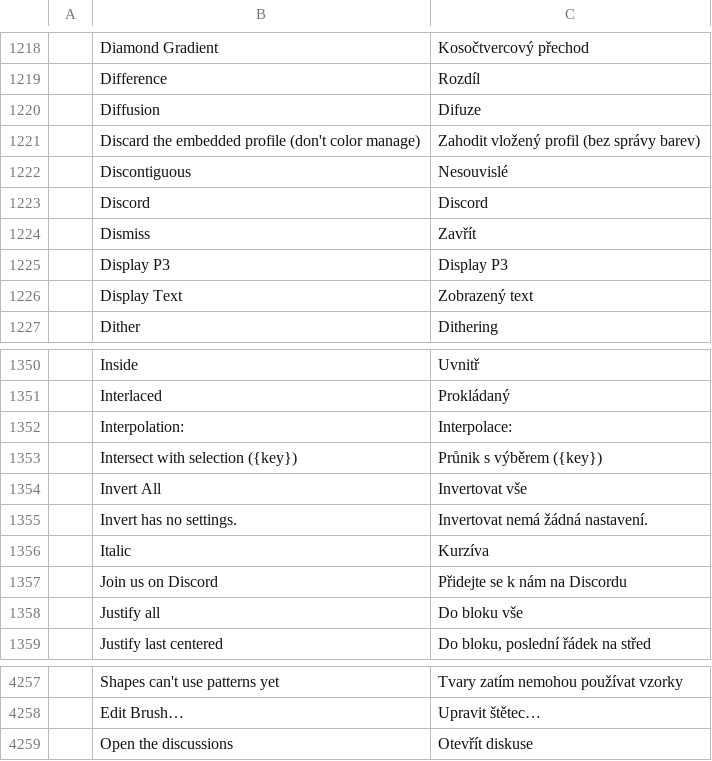
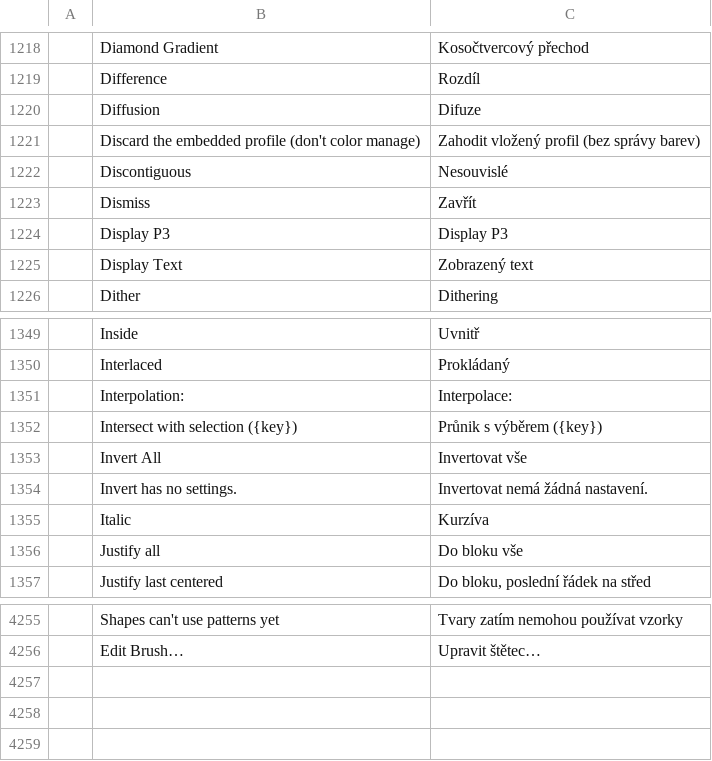
Before and after one commit to Anon5T4R/Local-Paint, a TSV file: crates/ui-egui/src/i18n/cs.tsv, drawn as a sheet; only a part is shown, gaps mark what is left out; the diff names each change by its address in the sheet, - before the commit and + after, or states it on an @@ line.

```diff
--- a/crates/ui-egui/src/i18n/cs.tsv
+++ b/crates/ui-egui/src/i18n/cs.tsv
-row 1223:  | Discord | Discord
-row 1357:  | Join us on Discord | Přidejte se k nám na Discordu
-row 4259:  | Open the discussions | Otevřít diskuse
```
Also changed, not shown: crates/ui-egui/src/i18n/ar.tsv, crates/ui-egui/src/i18n/el.tsv, 31 other files.
